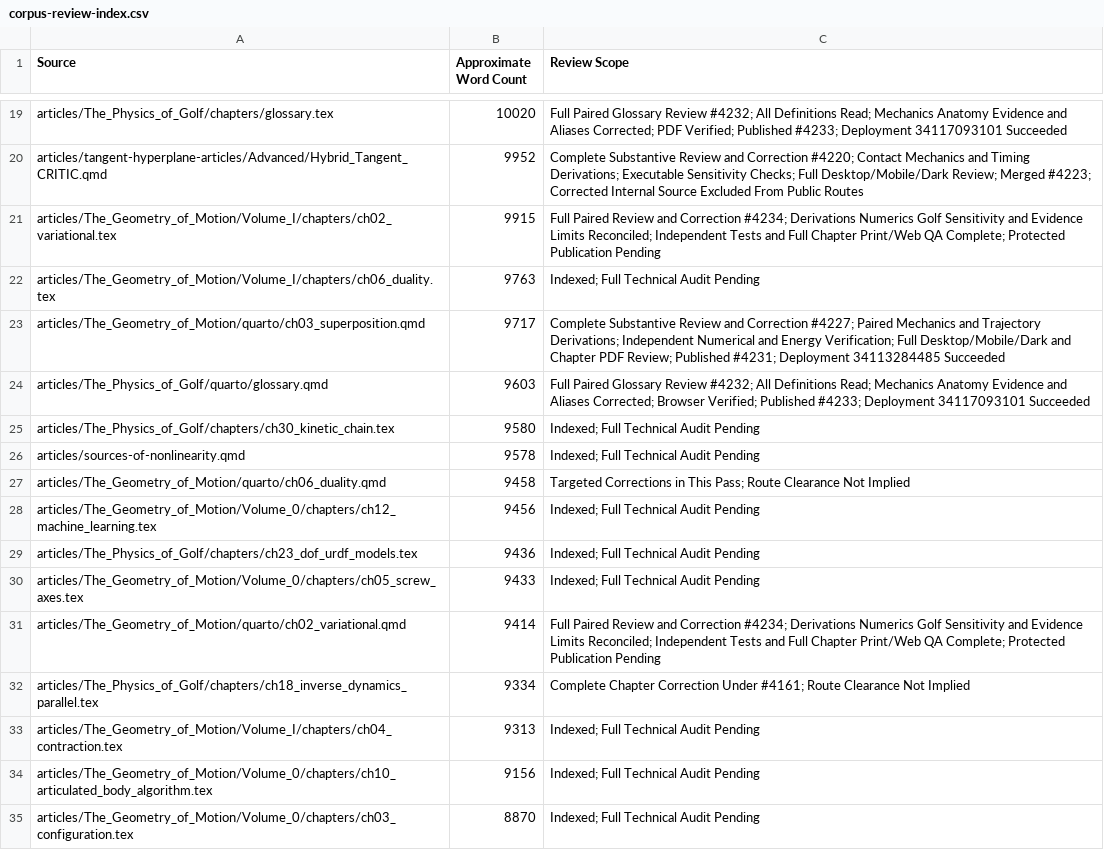
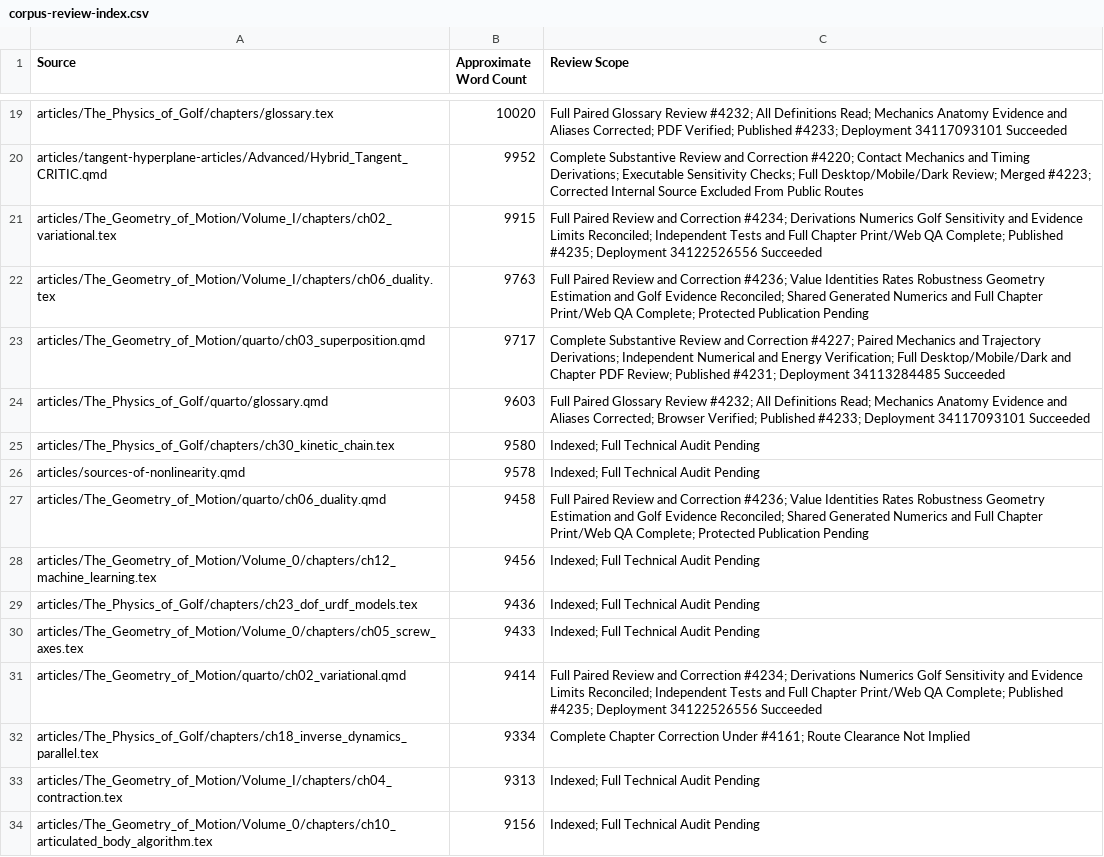
Before and after one commit to D-sorganization/AffineDrift, a CSV file: docs/development/technical-review/corpus-review-index.csv, drawn as a sheet; only a part is shown, gaps mark what is left out; the shorter side is filled out with more unchanged rows.

```diff
--- a/docs/development/technical-review/corpus-review-index.csv
+++ b/docs/development/technical-review/corpus-review-index.csv
@@ -20,4 +20,4 @@ articles/The_Physics_of_Golf/chapters/glossary.tex,10020,Full Paired Glossary Re
 articles/tangent-hyperplane-articles/Advanced/Hybrid_Tangent_CRITIC.qmd,9952,Complete Substantive Review and Correction #4220; Contact Mechanics and Timing Derivations; Executable Sensitivity Checks; Full Desktop/Mobile/Dark Review; Merged #4223; Corrected Internal Source Excluded From Public Routes
-articles/The_Geometry_of_Motion/Volume_I/chapters/ch02_variational.tex,9915,Full Paired Review and Correction #4234; Derivations Numerics Golf Sensitivity and Evidence Limits Reconciled; Independent Tests and Full Chapter Print/Web QA Complete; Protected Publication Pending
-articles/The_Geometry_of_Motion/Volume_I/chapters/ch06_duality.tex,9763,Indexed; Full Technical Audit Pending
+articles/The_Geometry_of_Motion/Volume_I/chapters/ch02_variational.tex,9915,Full Paired Review and Correction #4234; Derivations Numerics Golf Sensitivity and Evidence Limits Reconciled; Independent Tests and Full Chapter Print/Web QA Complete; Published #4235; Deployment 34122526556 Succeeded
+articles/The_Geometry_of_Motion/Volume_I/chapters/ch06_duality.tex,9763,Full Paired Review and Correction #4236; Value Identities Rates Robustness Geometry Estimation and Golf Evidence Reconciled; Shared Generated Numerics and Full Chapter Print/Web QA Complete; Protected Publication Pending
 articles/The_Geometry_of_Motion/quarto/ch03_superposition.qmd,9717,Complete Substantive Review and Correction #4227; Paired Mechanics and Trajectory Derivations; Independent Numerical and Energy Verification; Full Desktop/Mobile/Dark and Chapter PDF Review; Published #4231; Deployment 34113284485 Succeeded
@@ -26,3 +26,3 @@ articles/The_Physics_of_Golf/chapters/ch30_kinetic_chain.tex,9580,Indexed; Full
 articles/sources-of-nonlinearity.qmd,9578,Indexed; Full Technical Audit Pending
-articles/The_Geometry_of_Motion/quarto/ch06_duality.qmd,9458,Targeted Corrections in This Pass; Route Clearance Not Implied
+articles/The_Geometry_of_Motion/quarto/ch06_duality.qmd,9458,Full Paired Review and Correction #4236; Value Identities Rates Robustness Geometry Estimation and Golf Evidence Reconciled; Shared Generated Numerics and Full Chapter Print/Web QA Complete; Protected Publication Pending
 articles/The_Geometry_of_Motion/Volume_0/chapters/ch12_machine_learning.tex,9456,Indexed; Full Technical Audit Pending
@@ -30,3 +30,3 @@ articles/The_Physics_of_Golf/chapters/ch23_dof_urdf_models.tex,9436,Indexed; Ful
 articles/The_Geometry_of_Motion/Volume_0/chapters/ch05_screw_axes.tex,9433,Indexed; Full Technical Audit Pending
-articles/The_Geometry_of_Motion/quarto/ch02_variational.qmd,9414,Full Paired Review and Correction #4234; Derivations Numerics Golf Sensitivity and Evidence Limits Reconciled; Independent Tests and Full Chapter Print/Web QA Complete; Protected Publication Pending
+articles/The_Geometry_of_Motion/quarto/ch02_variational.qmd,9414,Full Paired Review and Correction #4234; Derivations Numerics Golf Sensitivity and Evidence Limits Reconciled; Independent Tests and Full Chapter Print/Web QA Complete; Published #4235; Deployment 34122526556 Succeeded
 articles/The_Physics_of_Golf/chapters/ch18_inverse_dynamics_parallel.tex,9334,Complete Chapter Correction Under #4161; Route Clearance Not Implied
```
Also changed, not shown: 11 other files.
